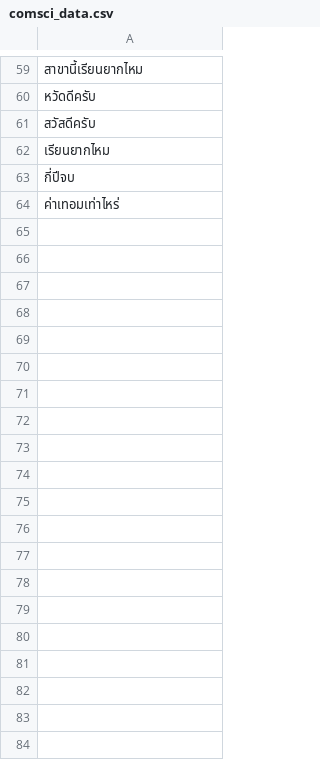
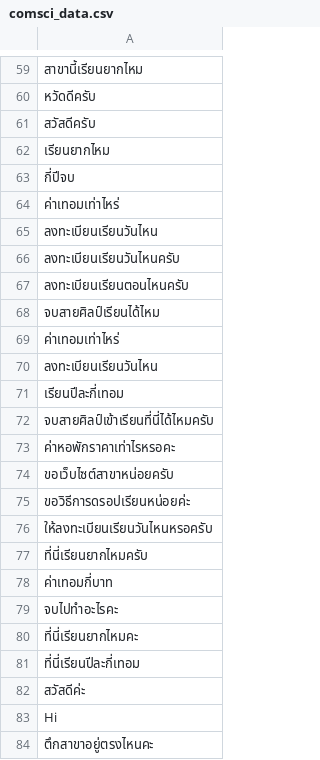
Before and after one commit to Nutthaphol/ComSci-Project, a CSV file: lineData/comsci_data.csv, drawn as a sheet; only a part is shown, gaps mark what is left out; the diff covers the shown part only; the diff names each change by its address in the sheet, - before the commit and + after, or states it on an @@ line.

```diff
--- a/lineData/comsci_data.csv
+++ b/lineData/comsci_data.csv
+row 65: ลงทะเบียนเรียนวันไหน
+row 66: ลงทะเบียนเรียนวันไหนครับ
+row 67: ลงทะเบียนเรียนตอนไหนครับ
+row 68: จบสายศิลป์เรียนได้ไหม
+row 69: ค่าเทอมเท่าไหร่
+row 70: ลงทะเบียนเรียนวันไหน
+row 71: เรียนปีละกี่เทอม
+row 72: จบสายศิลป์เข้าเรียนที่นี่ได้ไหมครับ
+row 73: ค่าหอพักราคาเท่าไรหรอคะ
+row 74: ขอเว็บไซต์สาขาหน่อยครับ
+row 75: ขอวิธีการดรอปเรียนหน่อยค่ะ
+row 76: ให้ลงทะเบียนเรียนวันไหนหรอครับ
+row 77: ที่นี่เรียนยากไหมครับ
+row 78: ค่าเทอมกี่บาท
+row 79: จบไปทำอะไรคะ
+row 80: ที่นี่เรียนยากไหมคะ
+row 81: ที่นี่เรียนปีละกี่เทอม
+row 82: สวัสดีค่ะ
+row 83: Hi
+row 84: ตึกสาขาอยู่ตรงไหนคะ
```
Also changed, not shown: 13 added rows elsewhere in this file, 21 other files.
